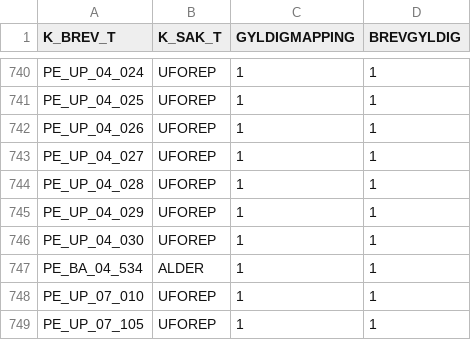
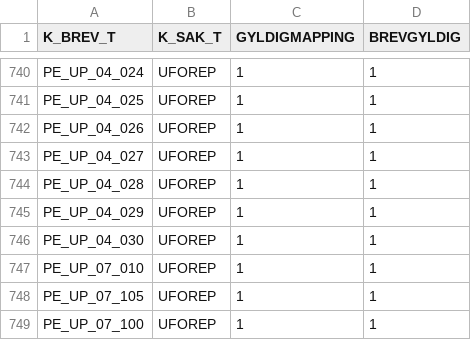
Before and after one commit to navikt/pensjon-brevmetadata, a CSV file: databaseTilBrevdataScript/inputfiler/brevForSakMappings.csv, drawn as a sheet; only a part is shown, gaps mark what is left out; the shorter side is filled out with more unchanged rows.

```diff
--- a/databaseTilBrevdataScript/inputfiler/brevForSakMappings.csv
+++ b/databaseTilBrevdataScript/inputfiler/brevForSakMappings.csv
@@ -746,3 +746,2 @@ PE_UP_04_029;UFOREP;1;1
 PE_UP_04_030;UFOREP;1;1
-PE_BA_04_534;ALDER;1;1
 PE_UP_07_010;UFOREP;1;1
```
Also changed, not shown: databaseTilBrevdataScript/inputfiler/batchbrevWithXsd.csv, databaseTilBrevdataScript/inputfiler/brevdataWithXsd.csv, 5 other files.
